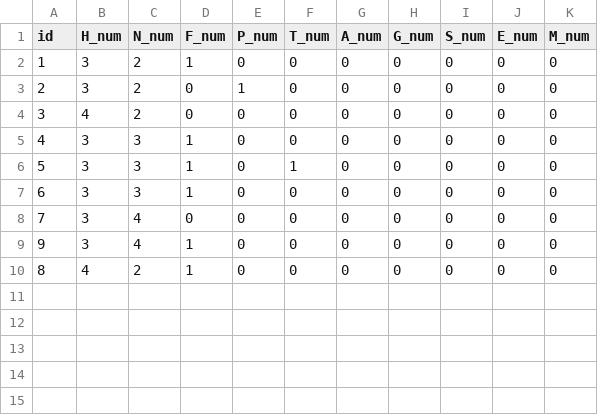
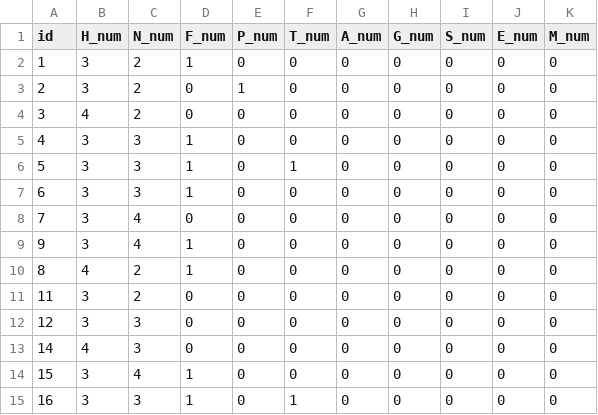
Before and after one commit to borapcan/LBG, a CSV file: LBG/csv_exports/DB_monosaccharidecomposition.csv, drawn as a sheet; the diff names each change by its address in the sheet, - before the commit and + after, or states it on an @@ line.

```diff
--- a/LBG/csv_exports/DB_monosaccharidecomposition.csv
+++ b/LBG/csv_exports/DB_monosaccharidecomposition.csv
+row 11: 11 | 3 | 2 | 0 | 0 | 0 | 0 | 0 | 0 | 0 | 0
+row 12: 12 | 3 | 3 | 0 | 0 | 0 | 0 | 0 | 0 | 0 | 0
+row 13: 14 | 4 | 3 | 0 | 0 | 0 | 0 | 0 | 0 | 0 | 0
+row 14: 15 | 3 | 4 | 1 | 0 | 0 | 0 | 0 | 0 | 0 | 0
+row 15: 16 | 3 | 3 | 1 | 0 | 1 | 0 | 0 | 0 | 0 | 0
```
Also changed, not shown: LBG/csv_exports/DB_glycan.csv, LBG/csv_exports/DB_glycan_model_species.csv, 8 other files.
